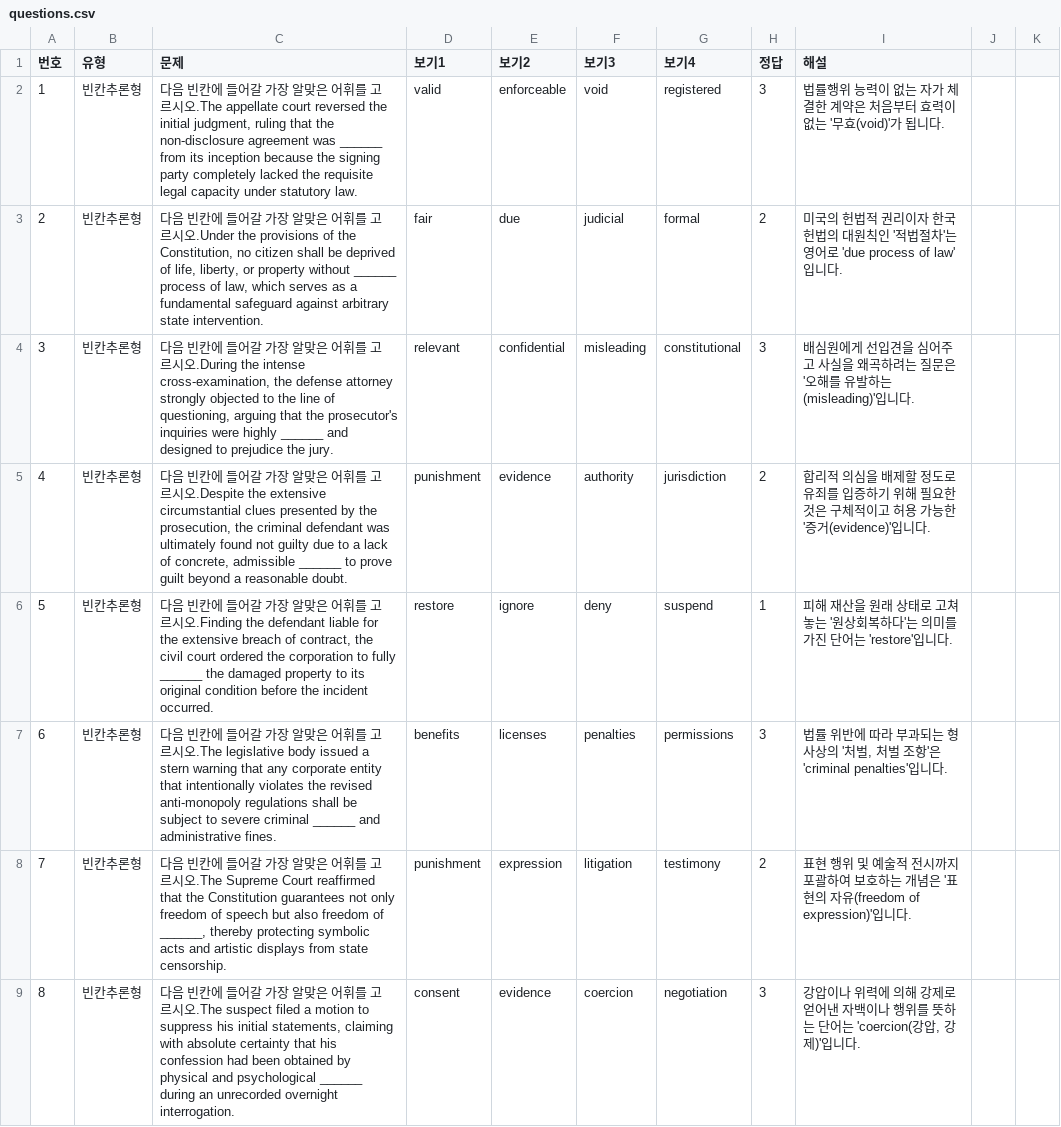
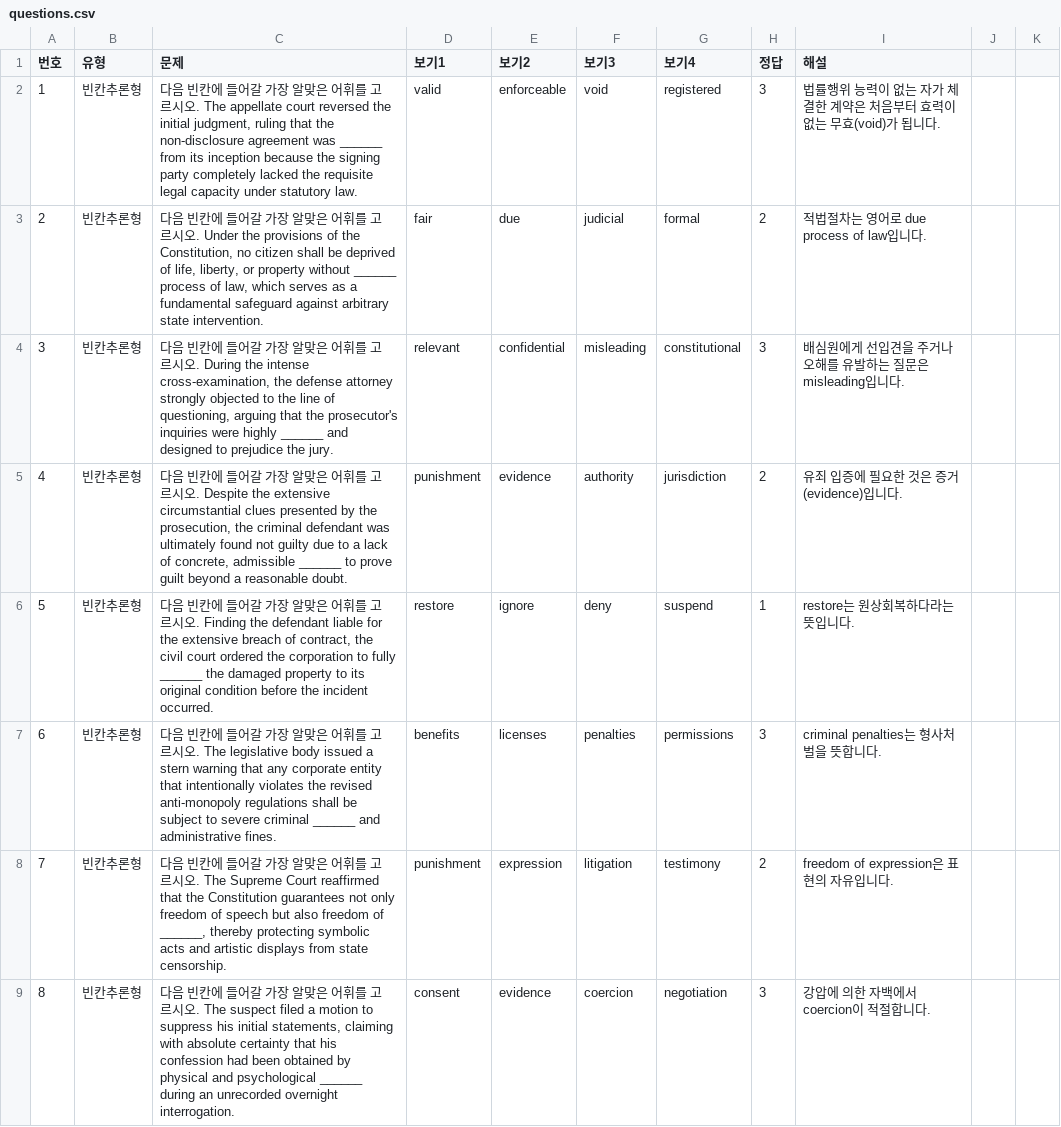
Before and after one commit to davidhor2026/law-english, a CSV file: questions.csv, drawn as a sheet; only a part is shown; the diff covers the shown part only.

Commit message:
Update questions.csv

```diff
--- a/questions.csv
+++ b/questions.csv
@@ -1,9 +1,9 @@
 번호,유형,문제,보기1,보기2,보기3,보기4,정답,해설
-1,빈칸추론형,"다음 빈칸에 들어갈 가장 알맞은 어휘를 고르시오.The appellate court reversed the initial judgment, ruling that the non-disclosure agreement was ______ from its inception because the signing party completely lacked the requisite legal capacity under statutory law.",valid,enforceable,void,registered,3,법률행위 능력이 없는 자가 체결한 계약은 처음부터 효력이 없는 '무효(void)'가 됩니다.
-2,빈칸추론형,"다음 빈칸에 들어갈 가장 알맞은 어휘를 고르시오.Under the provisions of the Constitution, no citizen shall be deprived of life, liberty, or property without ______ process of law, which serves as a fundamental safeguard against arbitrary state intervention.",fair,due,judicial,formal,2,미국의 헌법적 권리이자 한국 헌법의 대원칙인 '적법절차'는 영어로 'due process of law'입니다.
-3,빈칸추론형,"다음 빈칸에 들어갈 가장 알맞은 어휘를 고르시오.During the intense cross-examination, the defense attorney strongly objected to the line of questioning, arguing that the prosecutor's inquiries were highly ______ and designed to prejudice the jury.",relevant,confidential,misleading,constitutional,3,배심원에게 선입견을 심어주고 사실을 왜곡하려는 질문은 '오해를 유발하는(misleading)'입니다.
-4,빈칸추론형,"다음 빈칸에 들어갈 가장 알맞은 어휘를 고르시오.Despite the extensive circumstantial clues presented by the prosecution, the criminal defendant was ultimately found not guilty due to a lack of concrete, admissible ______ to prove guilt beyond a reasonable doubt.",punishment,evidence,authority,jurisdiction,2,합리적 의심을 배제할 정도로 유죄를 입증하기 위해 필요한 것은 구체적이고 허용 가능한 '증거(evidence)'입니다.
-5,빈칸추론형,"다음 빈칸에 들어갈 가장 알맞은 어휘를 고르시오.Finding the defendant liable for the extensive breach of contract, the civil court ordered the corporation to fully ______ the damaged property to its original condition before the incident occurred.",restore,ignore,deny,suspend,1,피해 재산을 원래 상태로 고쳐놓는 '원상회복하다'는 의미를 가진 단어는 'restore'입니다.
-6,빈칸추론형,다음 빈칸에 들어갈 가장 알맞은 어휘를 고르시오.The legislative body issued a stern warning that any corporate entity that intentionally violates the revised anti-monopoly regulations shall be subject to severe criminal ______ and administrative fines.,benefits,licenses,penalties,permissions,3,"법률 위반에 따라 부과되는 형사상의 '처벌, 처벌 조항'은 'criminal penalties'입니다."
-7,빈칸추론형,"다음 빈칸에 들어갈 가장 알맞은 어휘를 고르시오.The Supreme Court reaffirmed that the Constitution guarantees not only freedom of speech but also freedom of ______, thereby protecting symbolic acts and artistic displays from state censorship.",punishment,expression,litigation,testimony,2,표현 행위 및 예술적 전시까지 포괄하여 보호하는 개념은 '표현의 자유(freedom of expression)'입니다.
-8,빈칸추론형,"다음 빈칸에 들어갈 가장 알맞은 어휘를 고르시오.The suspect filed a motion to suppress his initial statements, claiming with absolute certainty that his confession had been obtained by physical and psychological ______ during an unrecorded overnight interrogation.",consent,evidence,coercion,negotiation,3,"강압이나 위력에 의해 강제로 얻어낸 자백이나 행위를 뜻하는 단어는 'coercion(강압, 강제)'입니다."
+1,빈칸추론형,"다음 빈칸에 들어갈 가장 알맞은 어휘를 고르시오. The appellate court reversed the initial judgment, ruling that the non-disclosure agreement was ______ from its inception because the signing party completely lacked the requisite legal capacity under statutory law.",valid,enforceable,void,registered,3,법률행위 능력이 없는 자가 체결한 계약은 처음부터 효력이 없는 무효(void)가 됩니다.
+2,빈칸추론형,"다음 빈칸에 들어갈 가장 알맞은 어휘를 고르시오. Under the provisions of the Constitution, no citizen shall be deprived of life, liberty, or property without ______ process of law, which serves as a fundamental safeguard against arbitrary state intervention.",fair,due,judicial,formal,2,적법절차는 영어로 due process of law입니다.
+3,빈칸추론형,"다음 빈칸에 들어갈 가장 알맞은 어휘를 고르시오. During the intense cross-examination, the defense attorney strongly objected to the line of questioning, arguing that the prosecutor's inquiries were highly ______ and designed to prejudice the jury.",relevant,confidential,misleading,constitutional,3,배심원에게 선입견을 주거나 오해를 유발하는 질문은 misleading입니다.
+4,빈칸추론형,"다음 빈칸에 들어갈 가장 알맞은 어휘를 고르시오. Despite the extensive circumstantial clues presented by the prosecution, the criminal defendant was ultimately found not guilty due to a lack of concrete, admissible ______ to prove guilt beyond a reasonable doubt.",punishment,evidence,authority,jurisdiction,2,유죄 입증에 필요한 것은 증거(evidence)입니다.
+5,빈칸추론형,"다음 빈칸에 들어갈 가장 알맞은 어휘를 고르시오. Finding the defendant liable for the extensive breach of contract, the civil court ordered the corporation to fully ______ the damaged property to its original condition before the incident occurred.",restore,ignore,deny,suspend,1,restore는 원상회복하다라는 뜻입니다.
+6,빈칸추론형,"다음 빈칸에 들어갈 가장 알맞은 어휘를 고르시오. The legislative body issued a stern warning that any corporate entity that intentionally violates the revised anti-monopoly regulations shall be subject to severe criminal ______ and administrative fines.",benefits,licenses,penalties,permissions,3,criminal penalties는 형사처벌을 뜻합니다.
+7,빈칸추론형,"다음 빈칸에 들어갈 가장 알맞은 어휘를 고르시오. The Supreme Court reaffirmed that the Constitution guarantees not only freedom of speech but also freedom of ______, thereby protecting symbolic acts and artistic displays from state censorship.",punishment,expression,litigation,testimony,2,freedom of expression은 표현의 자유입니다.
+8,빈칸추론형,"다음 빈칸에 들어갈 가장 알맞은 어휘를 고르시오. The suspect filed a motion to suppress his initial statements, claiming with absolute certainty that his confession had been obtained by physical and psychological ______ during an unrecorded overnight interrogation.",consent,evidence,coercion,negotiation,3,강압에 의한 자백에서 coercion이 적절합니다.
```
Also changed, not shown: 106 edited cells elsewhere in this file.
